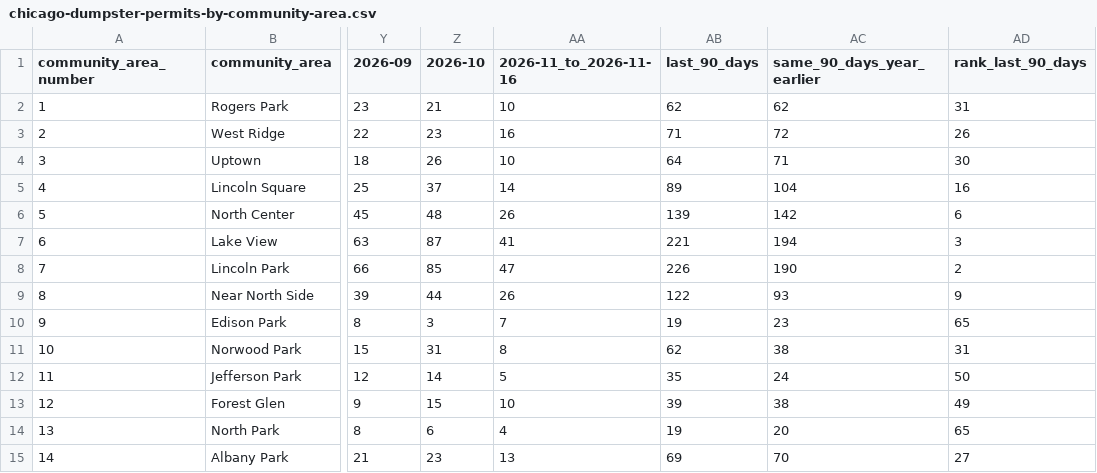
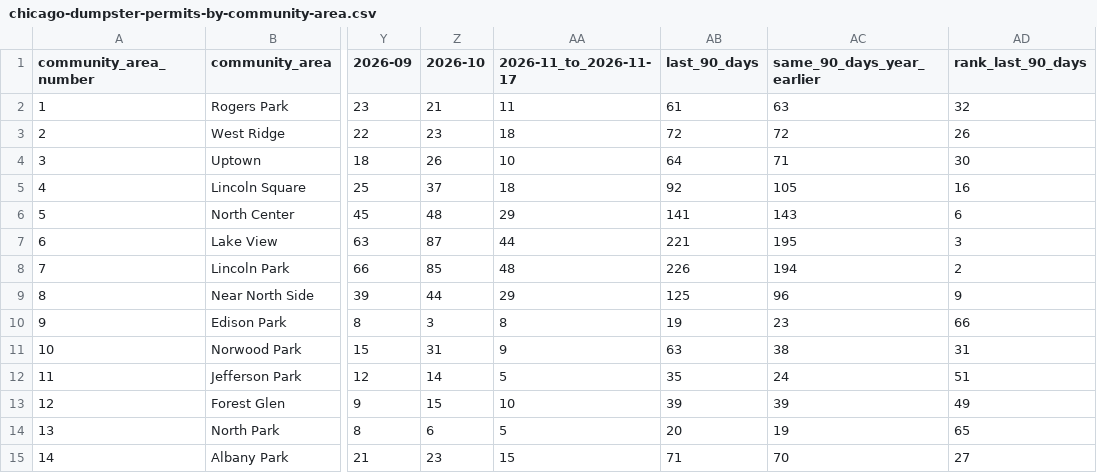
Before and after one commit to proofnotfluff-a11y/Proofnotfluff-pins, a CSV file: docs/chicago-dumpster-permits/chicago-dumpster-permits-by-community-area.csv, drawn as a sheet; only a part is shown, gaps mark what is left out; the diff covers the shown part only; the diff names each change by its address in the sheet, - before the commit and + after, or states it on an @@ line.

Commit message:
Chicago dumpster permit counts 2026-11-18

```diff
--- a/docs/chicago-dumpster-permits/chicago-dumpster-permits-by-community-area.csv
+++ b/docs/chicago-dumpster-permits/chicago-dumpster-permits-by-community-area.csv
-AA1: 2026-11_to_2026-11-16
+AA1: 2026-11_to_2026-11-17
-AA2 (2026-11_to_2026-11-17): 10
+AA2 (2026-11_to_2026-11-17): 11
-AB2 (last_90_days): 62
+AB2 (last_90_days): 61
-AC2 (same_90_days_year_earlier): 62
+AC2 (same_90_days_year_earlier): 63
-AD2 (rank_last_90_days): 31
+AD2 (rank_last_90_days): 32
-AA3 (2026-11_to_2026-11-17): 16
+AA3 (2026-11_to_2026-11-17): 18
-AB3 (last_90_days): 71
+AB3 (last_90_days): 72
-AA5 (2026-11_to_2026-11-17): 14
+AA5 (2026-11_to_2026-11-17): 18
-AB5 (last_90_days): 89
+AB5 (last_90_days): 92
-AC5 (same_90_days_year_earlier): 104
+AC5 (same_90_days_year_earlier): 105
-AA6 (2026-11_to_2026-11-17): 26
+AA6 (2026-11_to_2026-11-17): 29
-AB6 (last_90_days): 139
+AB6 (last_90_days): 141
-AC6 (same_90_days_year_earlier): 142
+AC6 (same_90_days_year_earlier): 143
-AA7 (2026-11_to_2026-11-17): 41
+AA7 (2026-11_to_2026-11-17): 44
-AC7 (same_90_days_year_earlier): 194
+AC7 (same_90_days_year_earlier): 195
-AA8 (2026-11_to_2026-11-17): 47
+AA8 (2026-11_to_2026-11-17): 48
-AC8 (same_90_days_year_earlier): 190
+AC8 (same_90_days_year_earlier): 194
-AA9 (2026-11_to_2026-11-17): 26
+AA9 (2026-11_to_2026-11-17): 29
-AB9 (last_90_days): 122
+AB9 (last_90_days): 125
-AC9 (same_90_days_year_earlier): 93
+AC9 (same_90_days_year_earlier): 96
-AA10 (2026-11_to_2026-11-17): 7
+AA10 (2026-11_to_2026-11-17): 8
-AD10 (rank_last_90_days): 65
+AD10 (rank_last_90_days): 66
-AA11 (2026-11_to_2026-11-17): 8
+AA11 (2026-11_to_2026-11-17): 9
-AB11 (last_90_days): 62
+AB11 (last_90_days): 63
-AD12 (rank_last_90_days): 50
+AD12 (rank_last_90_days): 51
-AC13 (same_90_days_year_earlier): 38
+AC13 (same_90_days_year_earlier): 39
-AA14 (2026-11_to_2026-11-17): 4
+AA14 (2026-11_to_2026-11-17): 5
-AB14 (last_90_days): 19
+AB14 (last_90_days): 20
-AC14 (same_90_days_year_earlier): 20
+AC14 (same_90_days_year_earlier): 19
-AA15 (2026-11_to_2026-11-17): 13
+AA15 (2026-11_to_2026-11-17): 15
-AB15 (last_90_days): 69
+AB15 (last_90_days): 71
```
Also changed, not shown: 141 edited cells elsewhere in this file, 5 other files.
